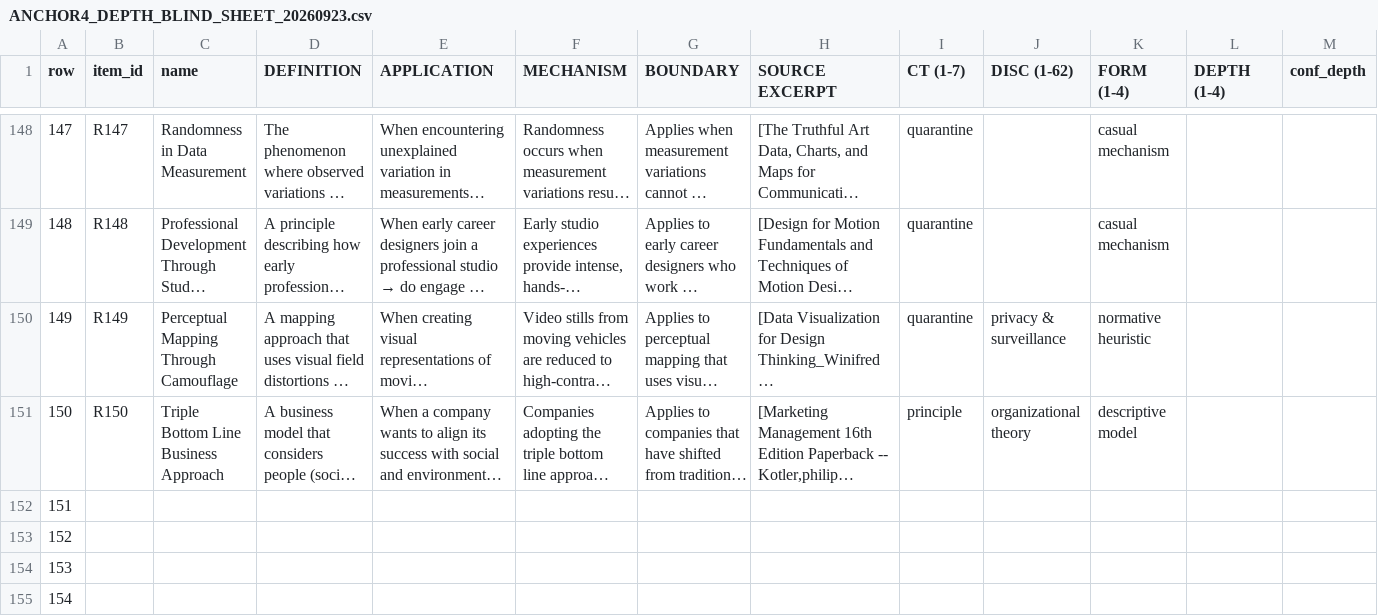
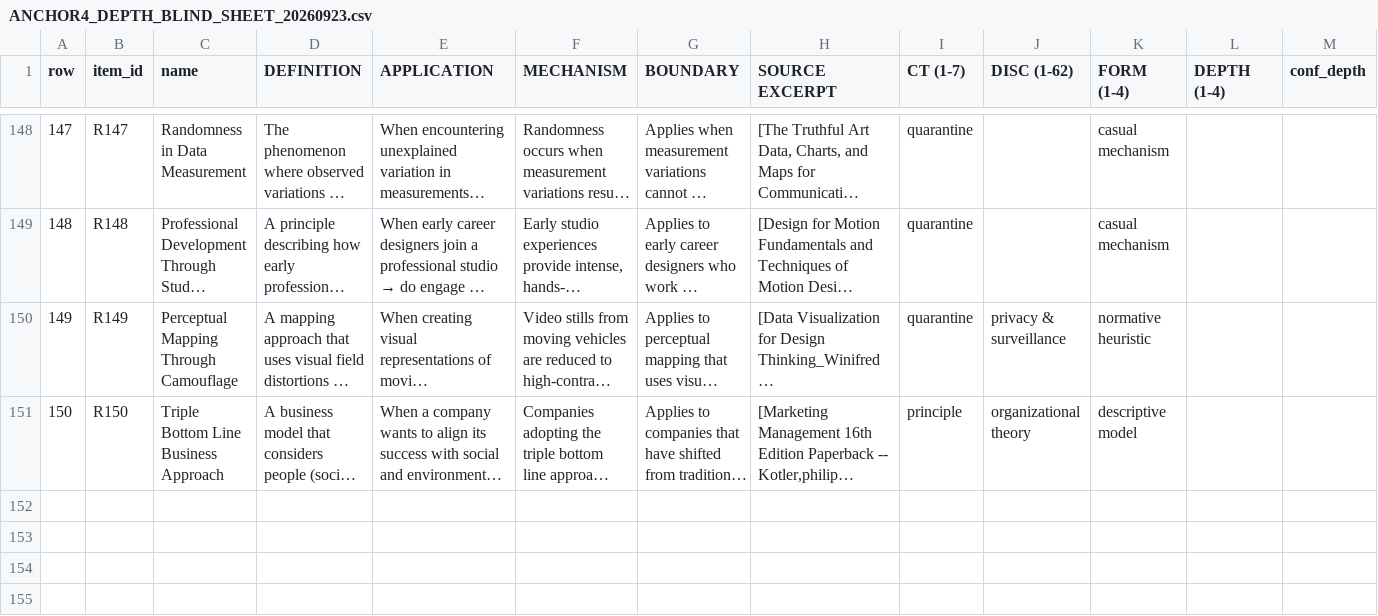
Before and after one commit to kafkesque/maxwell-os, a CSV file: governance/ANCHOR4_DEPTH_BLIND_SHEET_20260923.csv, drawn as a sheet; only a part is shown, gaps mark what is left out; long unchanged cells end in …; rows hold the shown columns only; the diff names each change by its address in the sheet, - before the commit and + after, or states it on an @@ line.

Commit message:
BUG-417: the A2 blobs candidate is refuted (resolution-first, inner store) - append-only correction; ANCHOR-4 sheet = the 150 real rows

```diff
--- a/governance/ANCHOR4_DEPTH_BLIND_SHEET_20260923.csv
+++ b/governance/ANCHOR4_DEPTH_BLIND_SHEET_20260923.csv
-row 152: 151
-row 153: 152
-row 154: 153
-row 155: 154
```
Also changed, not shown: 4 other files.
